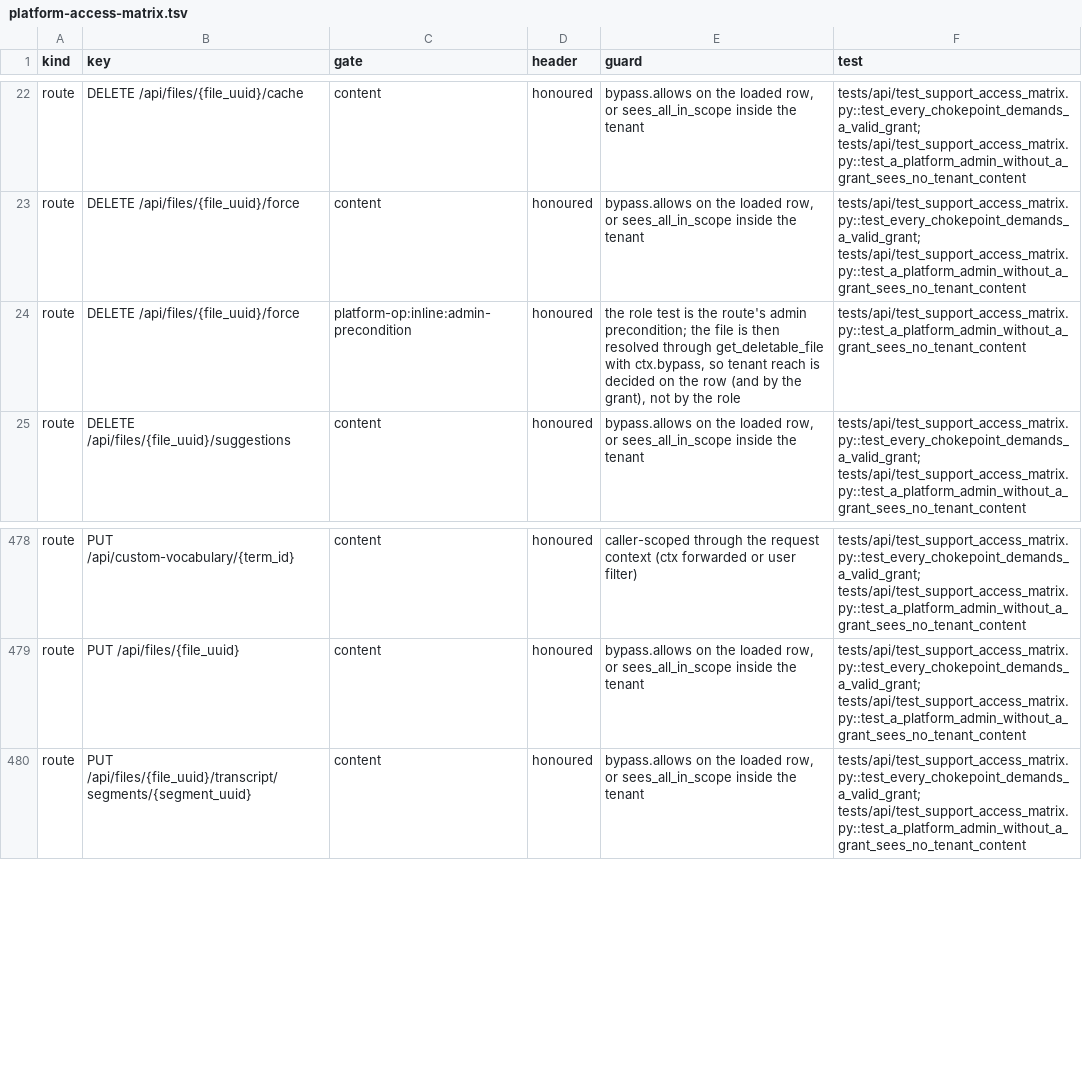
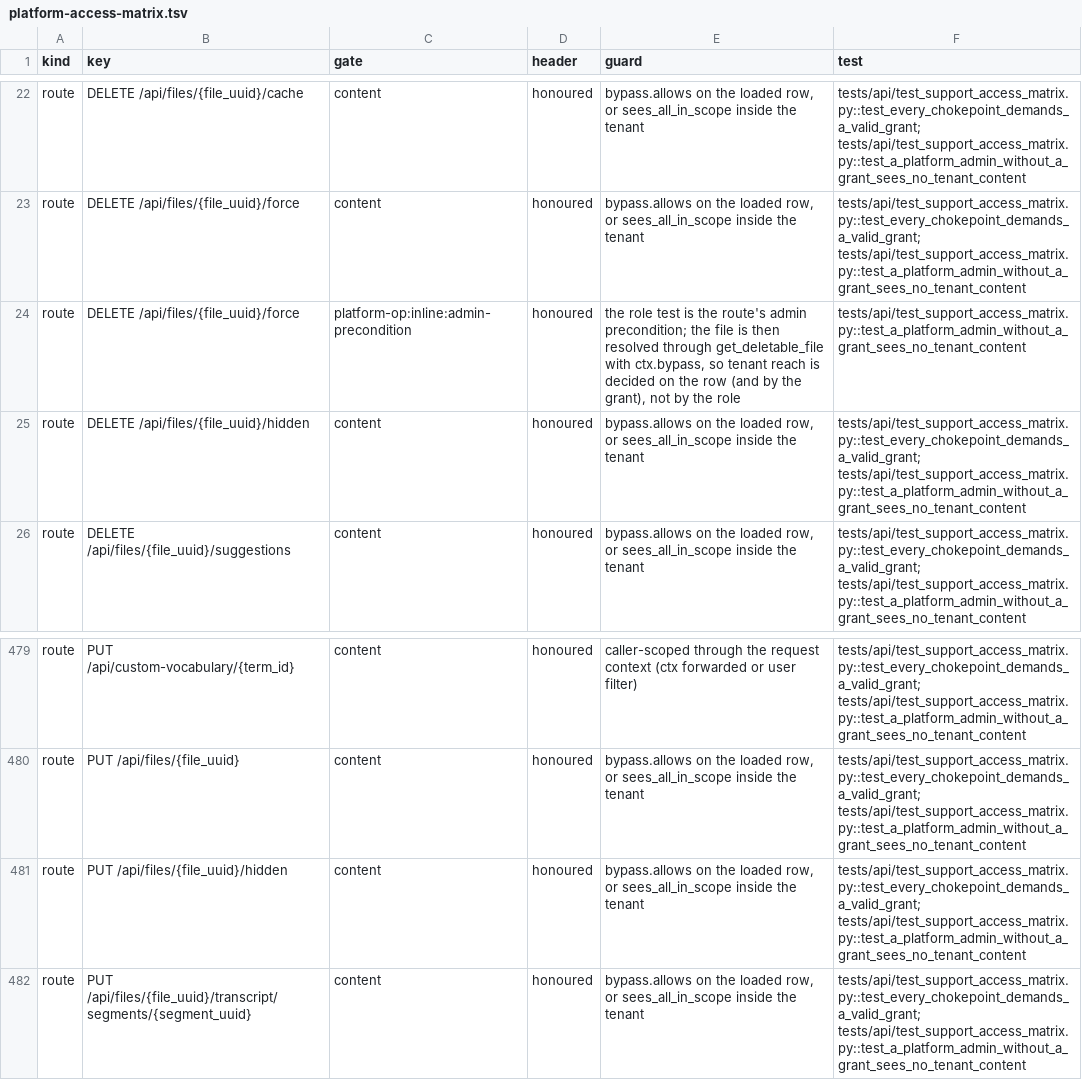
Before and after one commit to attevon-llc/OpenTranscribe, a TSV file: docs/security/platform-access-matrix.tsv, drawn as a sheet; only a part is shown, gaps mark what is left out.

Commit message:
feat(files): hide files from your own gallery, lists and search
Per-user hide is a view preference, not access control. PUT and DELETE
/api/files/{uuid}/hidden and the hide/unhide bulk actions take read access
(the permission choke point decides, so another tenant's file is a 404).
GET /api/files, /files/metadata-filters, collection file lists and
GET /tags/{uuid}/files take hidden=exclude|include|only (default exclude),
and list items carry is_hidden. Dashboard recent and problem lists leave
hidden files out; the counts stay whole. Search, counts, suggestions,
facets and the summary leg add one must_not terms clause of the caller's
hidden uuids (the per-user cap of 10,000 keeps it bounded; the response
cache key names the set), plus the page post-filter; a file_uuid-scoped
request keeps them. Availability (trash, quarantine) is evaluated first and
always wins. Refs #1102.

```diff
--- a/docs/security/platform-access-matrix.tsv
+++ b/docs/security/platform-access-matrix.tsv
@@ -24,2 +24,3 @@ route	DELETE /api/files/{file_uuid}/force	content	honoured	bypass.allows on the
 route	DELETE /api/files/{file_uuid}/force	platform-op:inline:admin-precondition	honoured	the role test is the route's admin precondition; the file is then resolved through get_deletable_file with ctx.bypass, so tenant reach is decided on the row (and by the grant), not by the role	tests/api/test_support_access_matrix.py::test_a_platform_admin_without_a_grant_sees_no_tenant_content
+route	DELETE /api/files/{file_uuid}/hidden	content	honoured	bypass.allows on the loaded row, or sees_all_in_scope inside the tenant	tests/api/test_support_access_matrix.py::test_every_chokepoint_demands_a_valid_grant; tests/api/test_support_access_matrix.py::test_a_platform_admin_without_a_grant_sees_no_tenant_content
 route	DELETE /api/files/{file_uuid}/suggestions	content	honoured	bypass.allows on the loaded row, or sees_all_in_scope inside the tenant	tests/api/test_support_access_matrix.py::test_every_chokepoint_demands_a_valid_grant; tests/api/test_support_access_matrix.py::test_a_platform_admin_without_a_grant_sees_no_tenant_content
@@ -479,2 +480,3 @@ route	PUT /api/custom-vocabulary/{term_id}	content	honoured	caller-scoped throug
 route	PUT /api/files/{file_uuid}	content	honoured	bypass.allows on the loaded row, or sees_all_in_scope inside the tenant	tests/api/test_support_access_matrix.py::test_every_chokepoint_demands_a_valid_grant; tests/api/test_support_access_matrix.py::test_a_platform_admin_without_a_grant_sees_no_tenant_content
+route	PUT /api/files/{file_uuid}/hidden	content	honoured	bypass.allows on the loaded row, or sees_all_in_scope inside the tenant	tests/api/test_support_access_matrix.py::test_every_chokepoint_demands_a_valid_grant; tests/api/test_support_access_matrix.py::test_a_platform_admin_without_a_grant_sees_no_tenant_content
 route	PUT /api/files/{file_uuid}/transcript/segments/{segment_uuid}	content	honoured	bypass.allows on the loaded row, or sees_all_in_scope inside the tenant	tests/api/test_support_access_matrix.py::test_every_chokepoint_demands_a_valid_grant; tests/api/test_support_access_matrix.py::test_a_platform_admin_without_a_grant_sees_no_tenant_content
```
Also changed, not shown: 26 other files.
